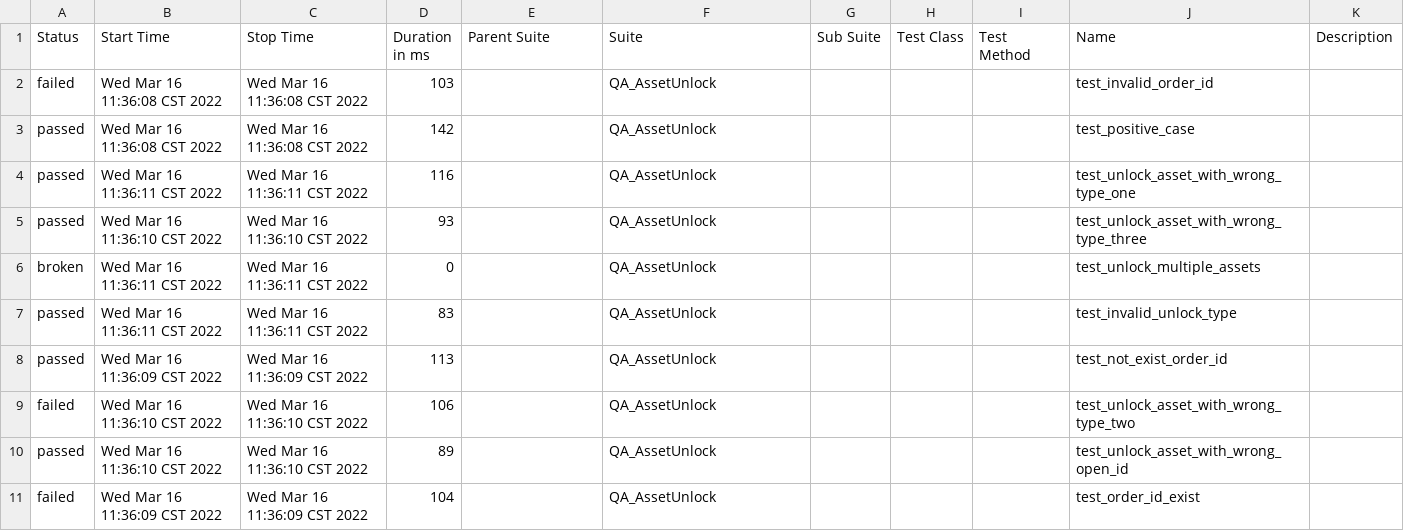
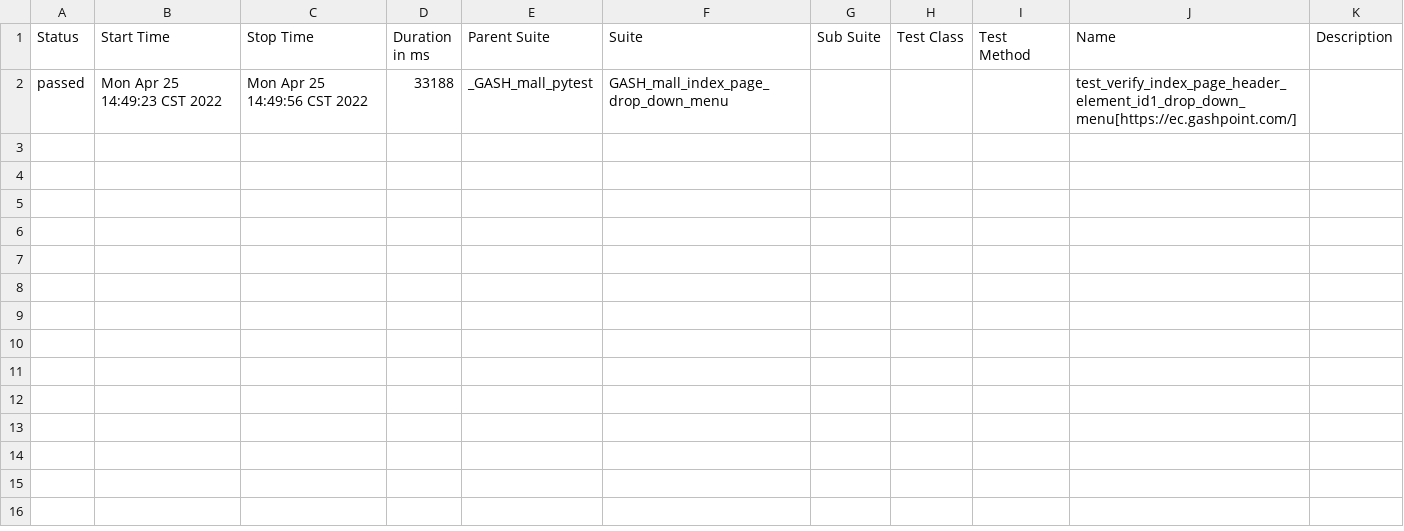
Before and after one commit to chunyilu/Allure_report_anytix_api_test, a CSV file: data/suites.csv, drawn as a sheet.

```diff
--- a/data/suites.csv
+++ b/data/suites.csv
@@ -1,11 +1,2 @@
 "Status","Start Time","Stop Time","Duration in ms","Parent Suite","Suite","Sub Suite","Test Class","Test Method","Name","Description"
-"failed","Wed Mar 16 11:36:08 CST 2022","Wed Mar 16 11:36:08 CST 2022","103","","QA_AssetUnlock","","","","test_invalid_order_id",""
-"passed","Wed Mar 16 11:36:08 CST 2022","Wed Mar 16 11:36:08 CST 2022","142","","QA_AssetUnlock","","","","test_positive_case",""
-"passed","Wed Mar 16 11:36:11 CST 2022","Wed Mar 16 11:36:11 CST 2022","116","","QA_AssetUnlock","","","","test_unlock_asset_with_wrong_type_one",""
-"passed","Wed Mar 16 11:36:10 CST 2022","Wed Mar 16 11:36:10 CST 2022","93","","QA_AssetUnlock","","","","test_unlock_asset_with_wrong_type_three",""
-"broken","Wed Mar 16 11:36:11 CST 2022","Wed Mar 16 11:36:11 CST 2022","0","","QA_AssetUnlock","","","","test_unlock_multiple_assets",""
-"passed","Wed Mar 16 11:36:11 CST 2022","Wed Mar 16 11:36:11 CST 2022","83","","QA_AssetUnlock","","","","test_invalid_unlock_type",""
-"passed","Wed Mar 16 11:36:09 CST 2022","Wed Mar 16 11:36:09 CST 2022","113","","QA_AssetUnlock","","","","test_not_exist_order_id",""
-"failed","Wed Mar 16 11:36:10 CST 2022","Wed Mar 16 11:36:10 CST 2022","106","","QA_AssetUnlock","","","","test_unlock_asset_with_wrong_type_two",""
-"passed","Wed Mar 16 11:36:10 CST 2022","Wed Mar 16 11:36:10 CST 2022","89","","QA_AssetUnlock","","","","test_unlock_asset_with_wrong_open_id",""
-"failed","Wed Mar 16 11:36:09 CST 2022","Wed Mar 16 11:36:09 CST 2022","104","","QA_AssetUnlock","","","","test_order_id_exist",""
+"passed","Mon Apr 25 14:49:23 CST 2022","Mon Apr 25 14:49:56 CST 2022","33188","_GASH_mall_pytest","GASH_mall_index_page_drop_down_menu","","","","test_verify_index_page_header_element_id1_drop_down_menu[https://ec.gashpoint.com/]",""
```
Also changed, not shown: 47 other files.
